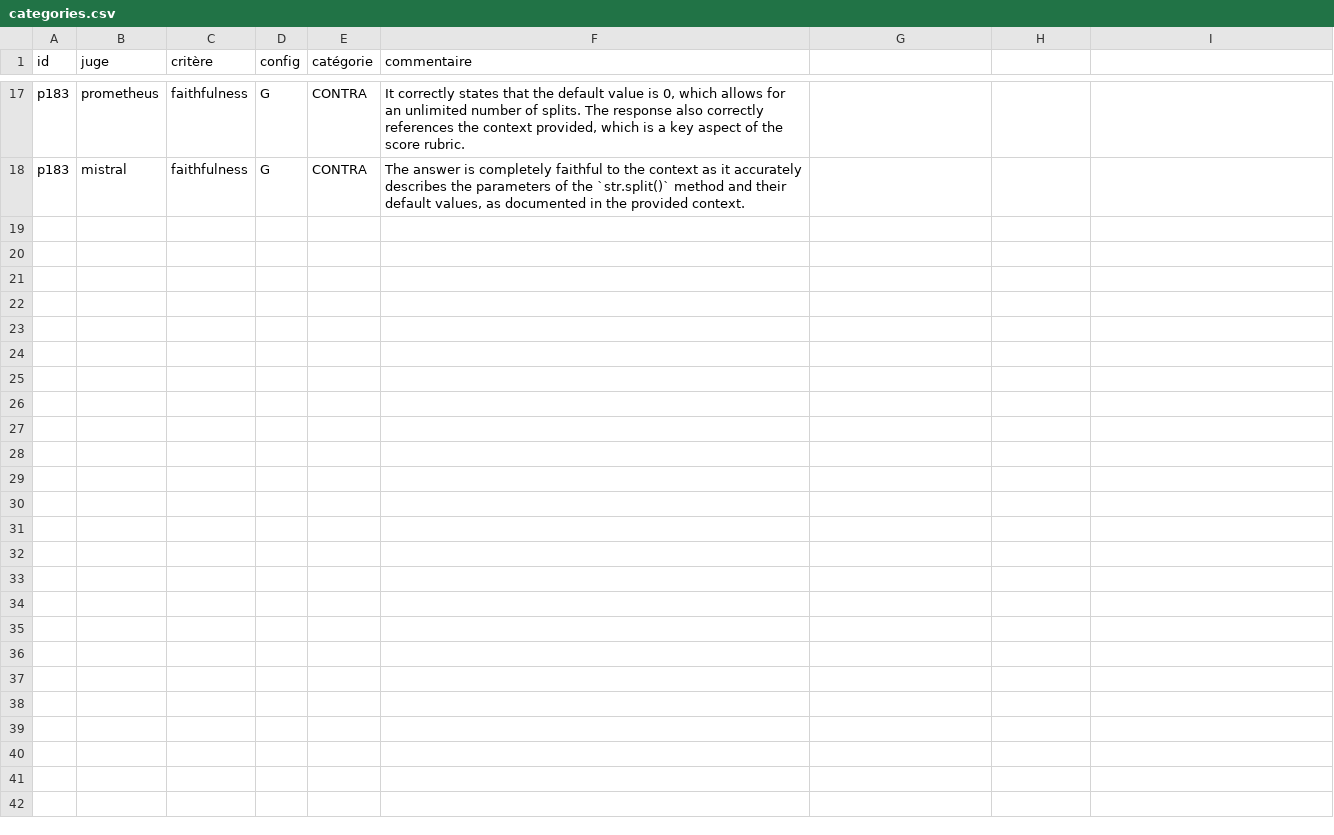
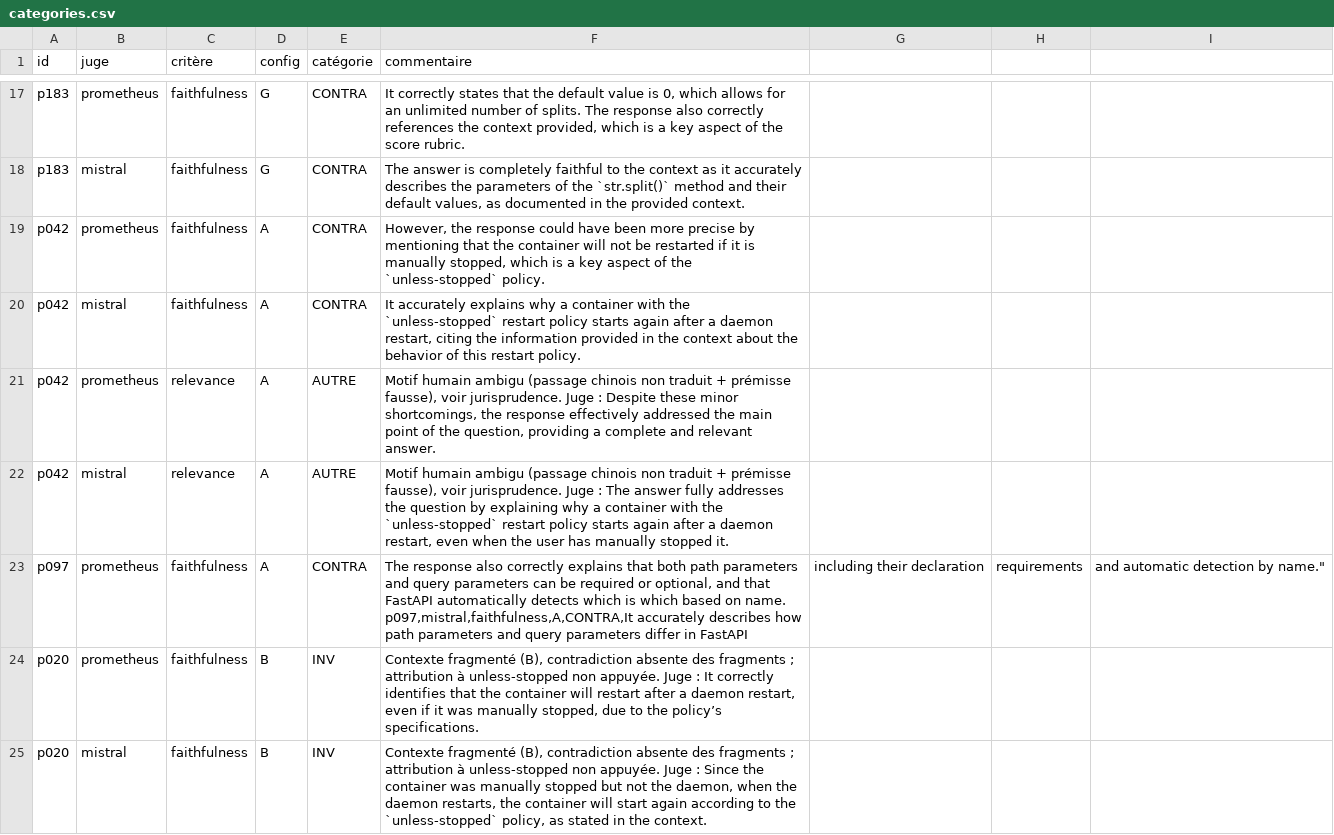
Before and after one commit to 2501Pr0ject/RAGnarok-AI, a CSV file: benchmark/judge-calibration/results/categories.csv, drawn as a sheet; only a part is shown, gaps mark what is left out.

Commit message:
data(benchmark): classement des désaccords, configurations A et B (début)

```diff
--- a/benchmark/judge-calibration/results/categories.csv
+++ b/benchmark/judge-calibration/results/categories.csv
@@ -18 +18,9 @@ p183,prometheus,faithfulness,G,CONTRA,"It correctly states that the default valu
 p183,mistral,faithfulness,G,CONTRA,"The answer is completely faithful to the context as it accurately describes the parameters of the `str.split()` method and their default values, as documented in the provided context."
+p042,prometheus,faithfulness,A,CONTRA,"However, the response could have been more precise by mentioning that the container will not be restarted if it is manually stopped, which is a key aspect of the `unless-stopped` policy."
+p042,mistral,faithfulness,A,CONTRA,"It accurately explains why a container with the `unless-stopped` restart policy starts again after a daemon restart, citing the information provided in the context about the behavior of this restart policy."
+p042,prometheus,relevance,A,AUTRE,"Motif humain ambigu (passage chinois non traduit + prémisse fausse), voir jurisprudence. Juge : Despite these minor shortcomings, the response effectively addressed the main point of the question, providing a complete and relevant answer."
+p042,mistral,relevance,A,AUTRE,"Motif humain ambigu (passage chinois non traduit + prémisse fausse), voir jurisprudence. Juge : The answer fully addresses the question by explaining why a container with the `unless-stopped` restart policy starts again after a daemon restart, even when the user has manually stopped it."
+p097,prometheus,faithfulness,A,CONTRA,"The response also correctly explains that both path parameters and query parameters can be required or optional, and that FastAPI automatically detects which is which based on name.
+p097,mistral,faithfulness,A,CONTRA,"It accurately describes how path parameters and query parameters differ in FastAPI, including their declaration, requirements, and automatic detection by name."
+p020,prometheus,faithfulness,B,INV,"Contexte fragmenté (B), contradiction absente des fragments ; attribution à unless-stopped non appuyée. Juge : It correctly identifies that the container will restart after a daemon restart, even if it was manually stopped, due to the policy’s specifications."
+p020,mistral,faithfulness,B,INV,"Contexte fragmenté (B), contradiction absente des fragments ; attribution à unless-stopped non appuyée. Juge : Since the container was manually stopped but not the daemon, when the daemon restarts, the container will start again according to the `unless-stopped` policy, as stated in the context."
```
